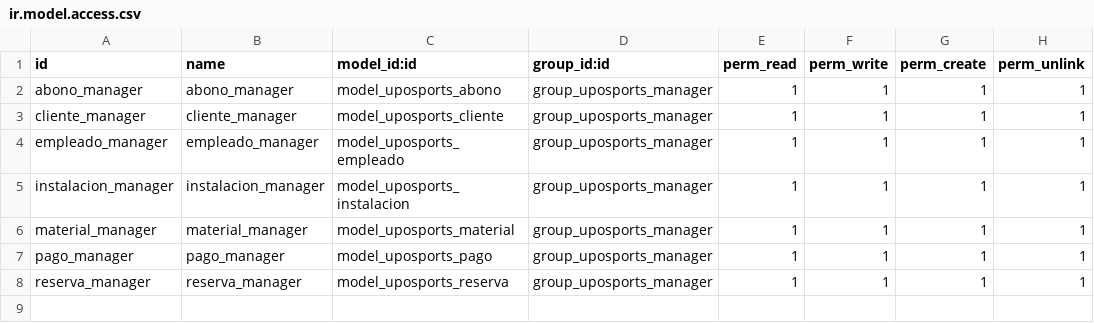
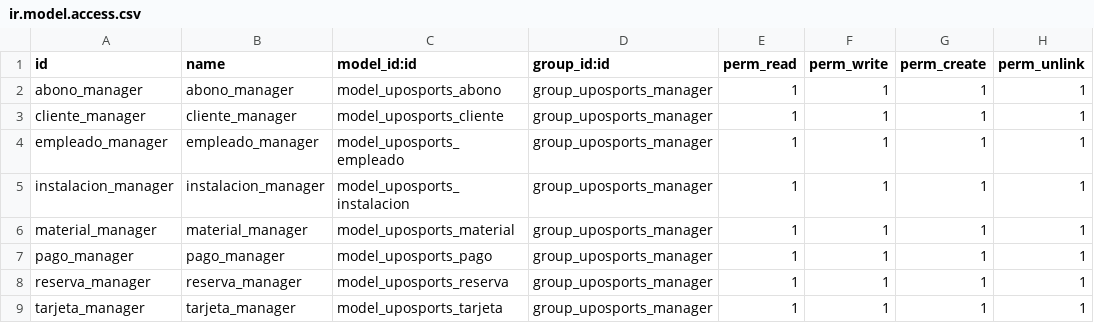
Before and after one commit to AdrianGilGamboa/UPOSPORTS, a CSV file: security/ir.model.access.csv, drawn as a sheet.

Commit message:
Problema herencia tarjeta

```diff
--- a/security/ir.model.access.csv
+++ b/security/ir.model.access.csv
@@ -8 +8,2 @@ pago_manager,pago_manager,model_uposports_pago,group_uposports_manager,1,1,1,1
 reserva_manager,reserva_manager,model_uposports_reserva,group_uposports_manager,1,1,1,1
+tarjeta_manager,tarjeta_manager,model_uposports_tarjeta,group_uposports_manager,1,1,1,1
```
Also changed, not shown: 11 other files.
